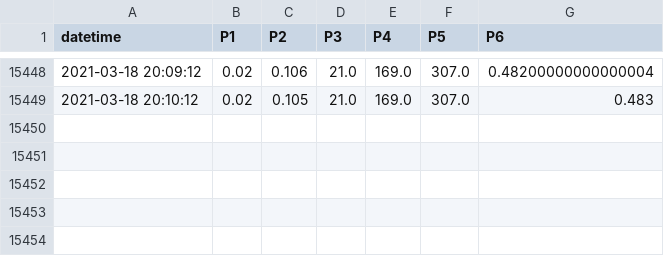
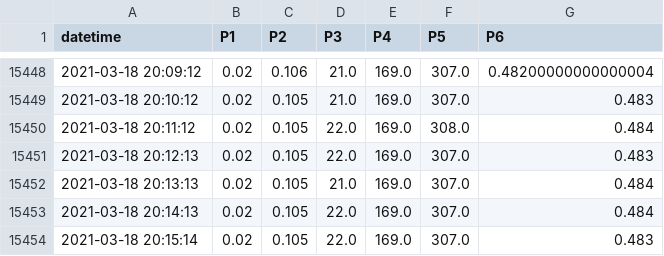
Before and after one commit to SciGEsN/SRC066, a CSV file: data/P.csv, drawn as a sheet; only a part is shown, gaps mark what is left out; the diff names each change by its address in the sheet, - before the commit and + after, or states it on an @@ line.

```diff
--- a/data/P.csv
+++ b/data/P.csv
+row 15450: 2021-03-18 20:11:12 | 0.02 | 0.105 | 22.0 | 169.0 | 308.0 | 0.484
+row 15451: 2021-03-18 20:12:13 | 0.02 | 0.105 | 22.0 | 169.0 | 307.0 | 0.483
+row 15452: 2021-03-18 20:13:13 | 0.02 | 0.105 | 21.0 | 169.0 | 307.0 | 0.484
+row 15453: 2021-03-18 20:14:13 | 0.02 | 0.105 | 22.0 | 169.0 | 307.0 | 0.484
+row 15454: 2021-03-18 20:15:14 | 0.02 | 0.105 | 22.0 | 169.0 | 307.0 | 0.483
```
Also changed, not shown: data/T1.csv, data/T2.csv, 8 other files.
